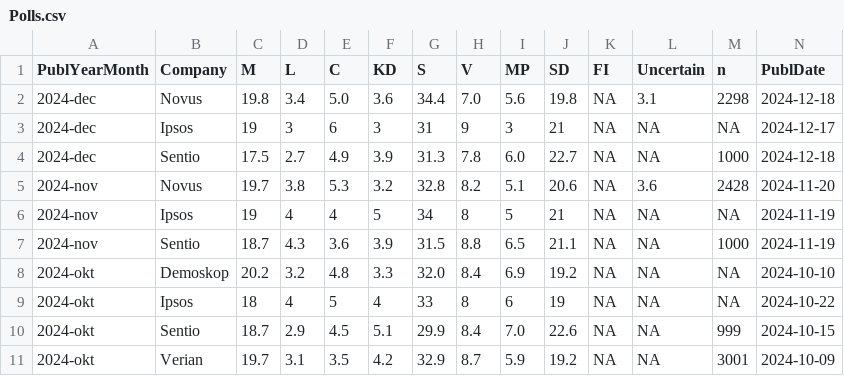
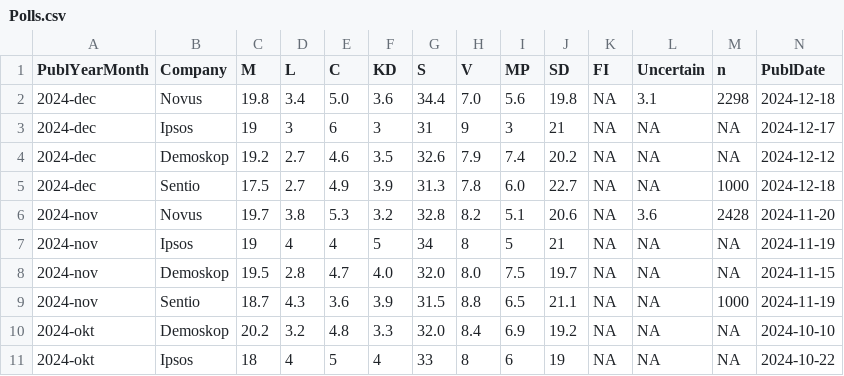
Before and after one commit to hampusborgos/SwedishPolls, a CSV file: Data/Polls.csv, drawn as a sheet; only a part is shown; the shorter side is filled out with more unchanged rows; rows hold the shown columns only; the diff names each change by its address in the sheet, - before the commit and + after, or states it on an @@ line.

Commit message:
Demoskop

```diff
--- a/Data/Polls.csv
+++ b/Data/Polls.csv
+row 4: 2024-dec | Demoskop | 19.2 | 2.7 | 4.6 | 3.5 | 32.6 | 7.9 | 7.4 | 20.2 | NA | NA | NA | 2024-12-12
+row 8: 2024-nov | Demoskop | 19.5 | 2.8 | 4.7 | 4.0 | 32.0 | 8.0 | 7.5 | 19.7 | NA | NA | NA | 2024-11-15
```
